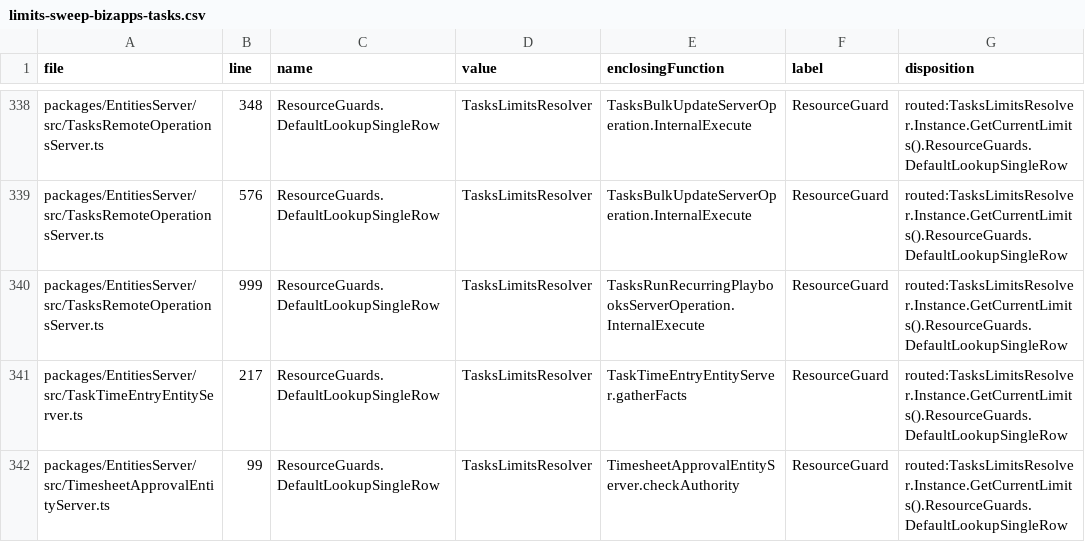
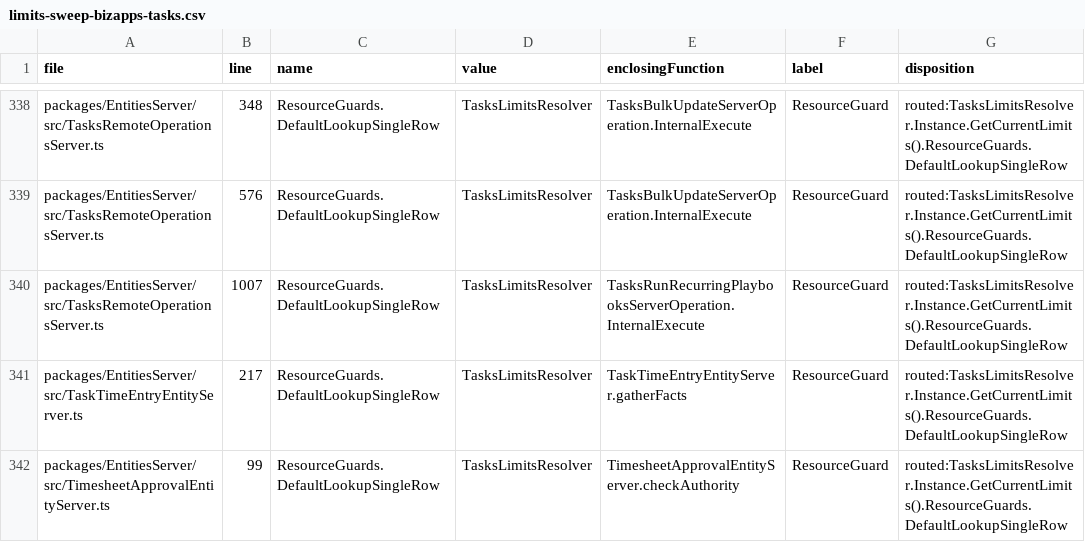
Before and after one commit to MemberJunction/bizapps-tasks, a CSV file: .mj/specs/limits-sweep-bizapps-tasks.csv, drawn as a sheet; only a part is shown, gaps mark what is left out.

```diff
--- a/.mj/specs/limits-sweep-bizapps-tasks.csv
+++ b/.mj/specs/limits-sweep-bizapps-tasks.csv
@@ -339,3 +339,3 @@ packages/EntitiesServer/src/TasksRemoteOperationsServer.ts,348,ResourceGuards.De
 packages/EntitiesServer/src/TasksRemoteOperationsServer.ts,576,ResourceGuards.DefaultLookupSingleRow,TasksLimitsResolver,TasksBulkUpdateServerOperation.InternalExecute,ResourceGuard,routed:TasksLimitsResolver.Instance.GetCurrentLimits().ResourceGuards.DefaultLookupSingleRow
-packages/EntitiesServer/src/TasksRemoteOperationsServer.ts,999,ResourceGuards.DefaultLookupSingleRow,TasksLimitsResolver,TasksRunRecurringPlaybooksServerOperation.InternalExecute,ResourceGuard,routed:TasksLimitsResolver.Instance.GetCurrentLimits().ResourceGuards.DefaultLookupSingleRow
+packages/EntitiesServer/src/TasksRemoteOperationsServer.ts,1007,ResourceGuards.DefaultLookupSingleRow,TasksLimitsResolver,TasksRunRecurringPlaybooksServerOperation.InternalExecute,ResourceGuard,routed:TasksLimitsResolver.Instance.GetCurrentLimits().ResourceGuards.DefaultLookupSingleRow
 packages/EntitiesServer/src/TaskTimeEntryEntityServer.ts,217,ResourceGuards.DefaultLookupSingleRow,TasksLimitsResolver,TaskTimeEntryEntityServer.gatherFacts,ResourceGuard,routed:TasksLimitsResolver.Instance.GetCurrentLimits().ResourceGuards.DefaultLookupSingleRow
```
Also changed, not shown: scripts/limits-sweep-classified.csv, 10 other files.
